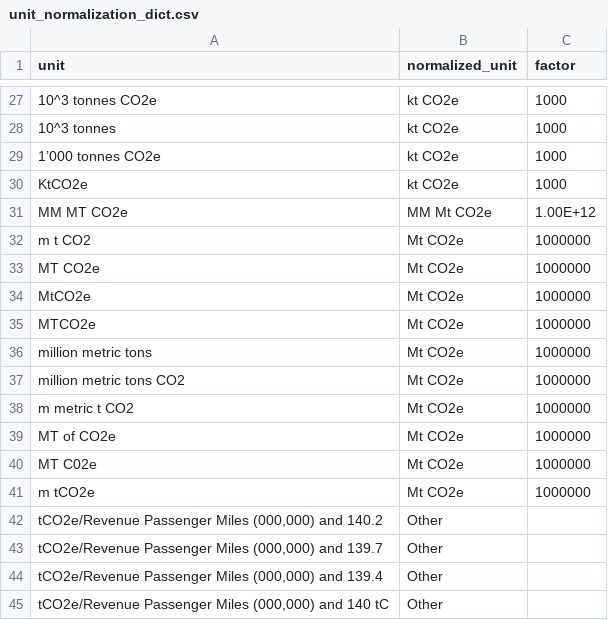
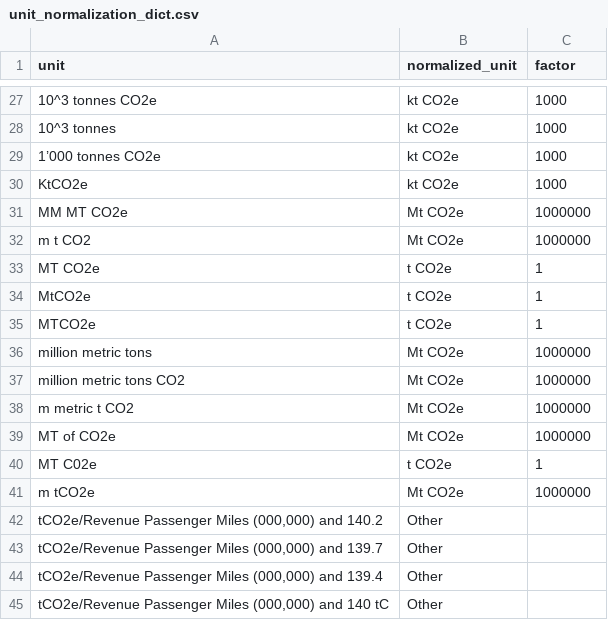
Before and after one commit to MarvinK-code/ghg_extraction, a CSV file: data/gold_data/unit_normalization_dict.csv, drawn as a sheet; only a part is shown, gaps mark what is left out; the diff names each change by its address in the sheet, - before the commit and + after, or states it on an @@ line.

```diff
--- a/data/gold_data/unit_normalization_dict.csv
+++ b/data/gold_data/unit_normalization_dict.csv
-B31 (normalized_unit): MM Mt CO2e
+B31 (normalized_unit): Mt CO2e
-C31 (factor): 1.00E+12
+C31 (factor): 1000000
-B33:B35 (normalized_unit): Mt CO2e
+B33:B35 (normalized_unit): t CO2e
-C33:C35 (factor): 1000000
+C33:C35 (factor): 1
-B40 (normalized_unit): Mt CO2e
+B40 (normalized_unit): t CO2e
-C40 (factor): 1000000
+C40 (factor): 1
```
Also changed, not shown: 7 other files.
